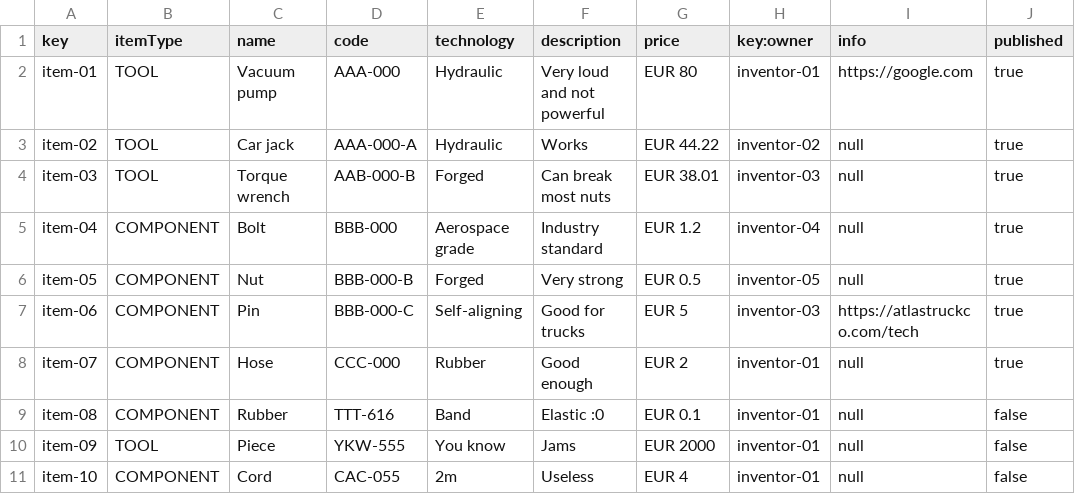
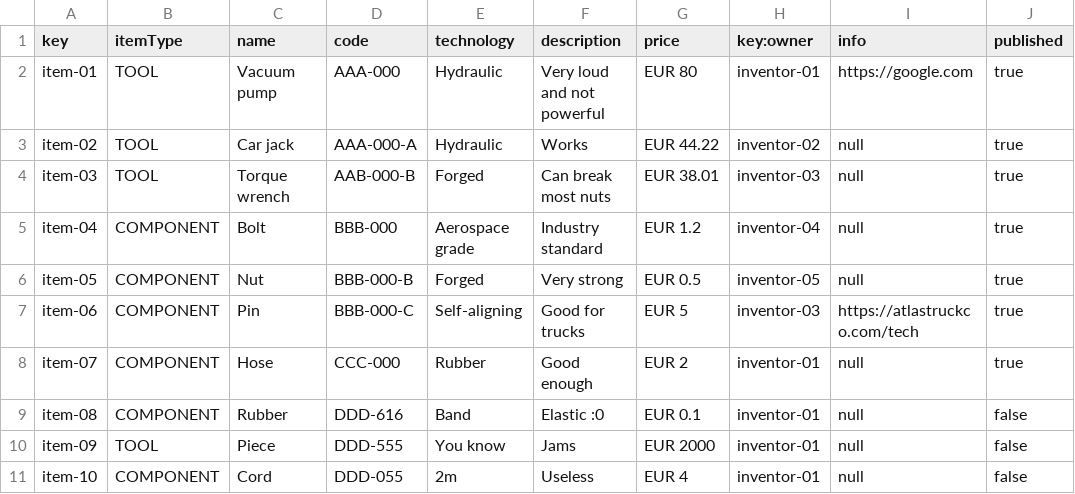
Before and after one commit to juabuinun/acme-toolkits, a CSV file: src/main/webapp/WEB-INF/resources/sample-data/item.csv, drawn as a sheet.

```diff
--- a/src/main/webapp/WEB-INF/resources/sample-data/item.csv
+++ b/src/main/webapp/WEB-INF/resources/sample-data/item.csv
@@ -8,4 +8,4 @@ item-06,COMPONENT,Pin,BBB-000-C,Self-aligning,Good for trucks,EUR 5,inventor-03,
 item-07,COMPONENT,Hose,CCC-000,Rubber,Good enough,EUR 2,inventor-01,null,true
-item-08,COMPONENT,Rubber,TTT-616,Band,Elastic :0,EUR 0.1,inventor-01,null,false
-item-09,TOOL,Piece,YKW-555,You know,Jams,EUR 2000,inventor-01,null,false
-item-10,COMPONENT,Cord,CAC-055,2m,Useless,EUR 4,inventor-01,null,false
+item-08,COMPONENT,Rubber,DDD-616,Band,Elastic :0,EUR 0.1,inventor-01,null,false
+item-09,TOOL,Piece,DDD-555,You know,Jams,EUR 2000,inventor-01,null,false
+item-10,COMPONENT,Cord,DDD-055,2m,Useless,EUR 4,inventor-01,null,false
```
Also changed, not shown: 24 other files.
